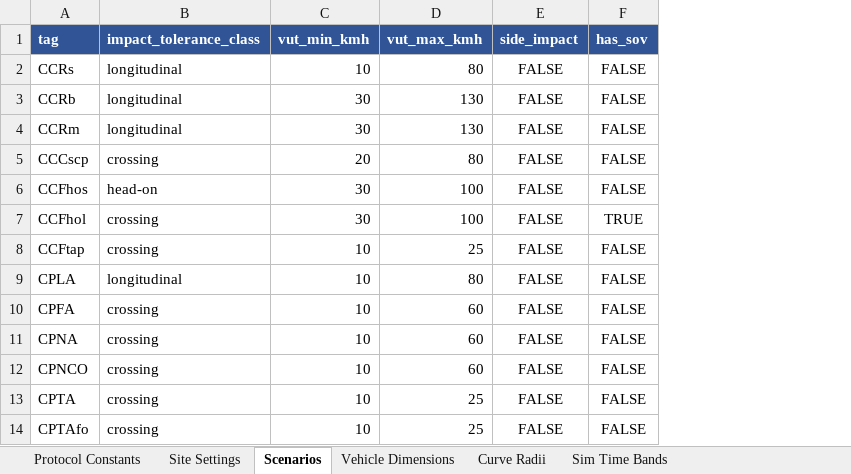
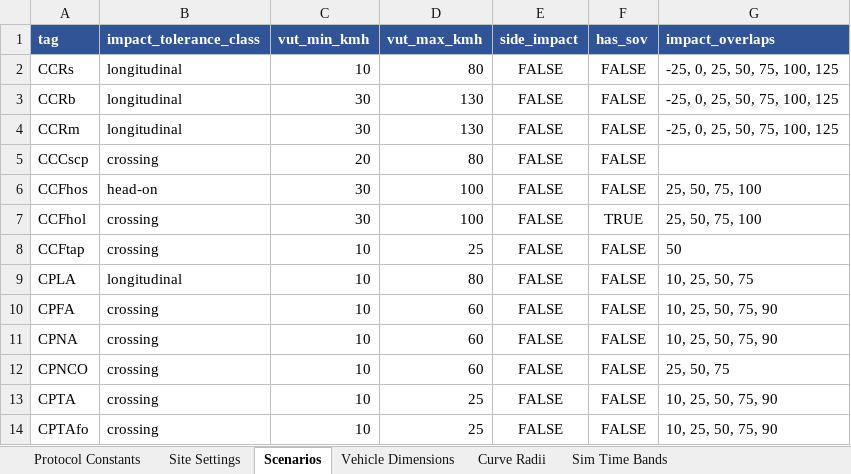
Before and after one commit to wildcraft958/scenario-validator, an Excel workbook: config.xlsx, sheet Scenarios, drawn as a sheet; only a part is shown; values as stored, in another font and other column widths than the file's, no borders; the diff names each change by its address in the sheet, - before the commit and + after, or states it on an @@ line.

Commit message:
fix: RAG-verified per-family impact overlaps + kill batch-run false FAILs
Latest batch run flagged valid scenarios. Root-caused to brittle logic, not
broken data, and fixed at the source (robust, not one-off allow-list bumps):

- Impact overlaps are now per-family, confirmed from the EuroNCAP RAG
  (Frontal Collisions v1.1, section 3 matrices): CCRb/CCRs/CCRm -25..125,
  CCFhos/hol 25/50/75/100, CPTA*/CPNA/CBNA/CMRs/CMRb 10..90, CPNCO 25/50/75,
  side-impact CBTAfs/ns 0/75/100, turn-across CCFtap/CMFtap 50. Stored in
  scenarios.*.impact_overlaps (new Scenarios xlsx column), flat
  allowed_impact_overlaps is now only the fallback.
- NM_04 parses signed Imp tokens (-25Imp) so the name is well-formed.
- SC_16/17 return MANUAL when the designed impact % is unknown instead of
  grading against a silent 50% default (impact_overlap_pct default -> None).
- MD_02 excludes parked obstruction vehicles from the route count
  (CPNCO: 2 routes == 2 moving actors, not 4).
- MD_03 only requires >=2 roads when the network has a junction to traverse
  (a straight rear scenario's stationary target legitimately has one road).

Removed the superseded per-class overlap layer. 30 new regression tests, 254
pass, pyright clean, config.xlsx round-trips.

```diff
--- a/config.xlsx (sheet Scenarios)
+++ b/config.xlsx (sheet Scenarios)
+column G (impact_overlaps), rows 2-14: -25, 0, 25, 50, 75, 100, 125 | -25, 0, 25, 50, 75, 100, 125 | -25, 0, 25, 50, 75, 100, 125 |  | 25, 50, 75, 100 | 25, 50, 75, 100 | 50 | 10, 25, 50, 75 | 10, 25, 50, 75, 90 | 10, 25, 50, 75, 90 | 25, 50, 75 | 10, 25, 50, 75, 90 | 10, 25, 50, 75, 90
```
Also changed, not shown: sheet Site Settings, 8 other files.
